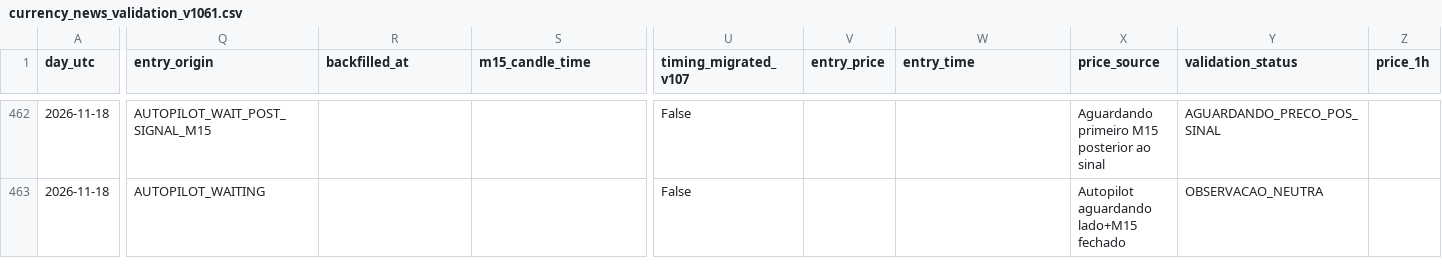
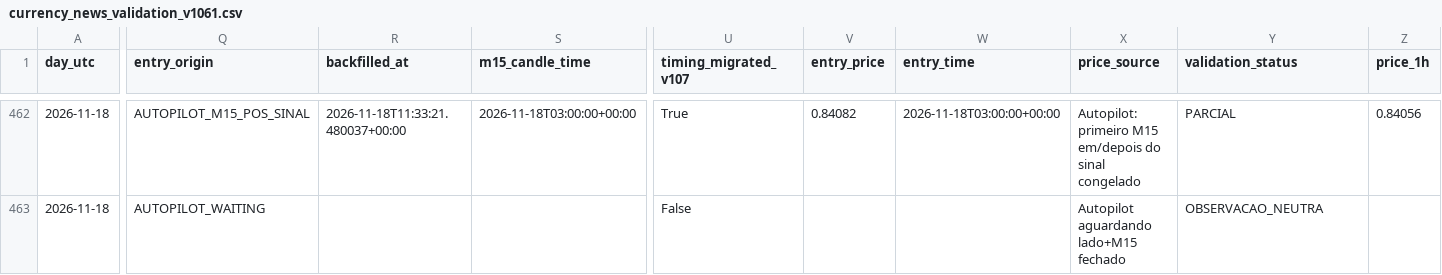
Before and after one commit to aparecidomikael97-ship-it/usd-macro-pro-v4, a CSV file: dados/currency_news_validation_v1061.csv, drawn as a sheet; only a part is shown, gaps mark what is left out; the diff covers the shown part only; the diff names each change by its address in the sheet, - before the commit and + after, or states it on an @@ line.

```diff
--- a/dados/currency_news_validation_v1061.csv
+++ b/dados/currency_news_validation_v1061.csv
-Q462 (entry_origin): AUTOPILOT_WAIT_POST_SIGNAL_M15
+Q462 (entry_origin): AUTOPILOT_M15_POS_SINAL
-R462 (backfilled_at): (empty)
+R462 (backfilled_at): 2026-11-18T11:33:21.480037+00:00
-S462 (m15_candle_time): (empty)
+S462 (m15_candle_time): 2026-11-18T03:00:00+00:00
-U462 (timing_migrated_v107): False
+U462 (timing_migrated_v107): True
-V462 (entry_price): (empty)
+V462 (entry_price): 0.84082
-W462 (entry_time): (empty)
+W462 (entry_time): 2026-11-18T03:00:00+00:00
-X462 (price_source): Aguardando primeiro M15 posterior ao sinal
+X462 (price_source): Autopilot: primeiro M15 em/depois do sinal congelado
-Y462 (validation_status): AGUARDANDO_PRECO_POS_SINAL
+Y462 (validation_status): PARCIAL
-Z462 (price_1h): (empty)
+Z462 (price_1h): 0.84056
```
Also changed, not shown: 66 edited cells elsewhere in this file.
